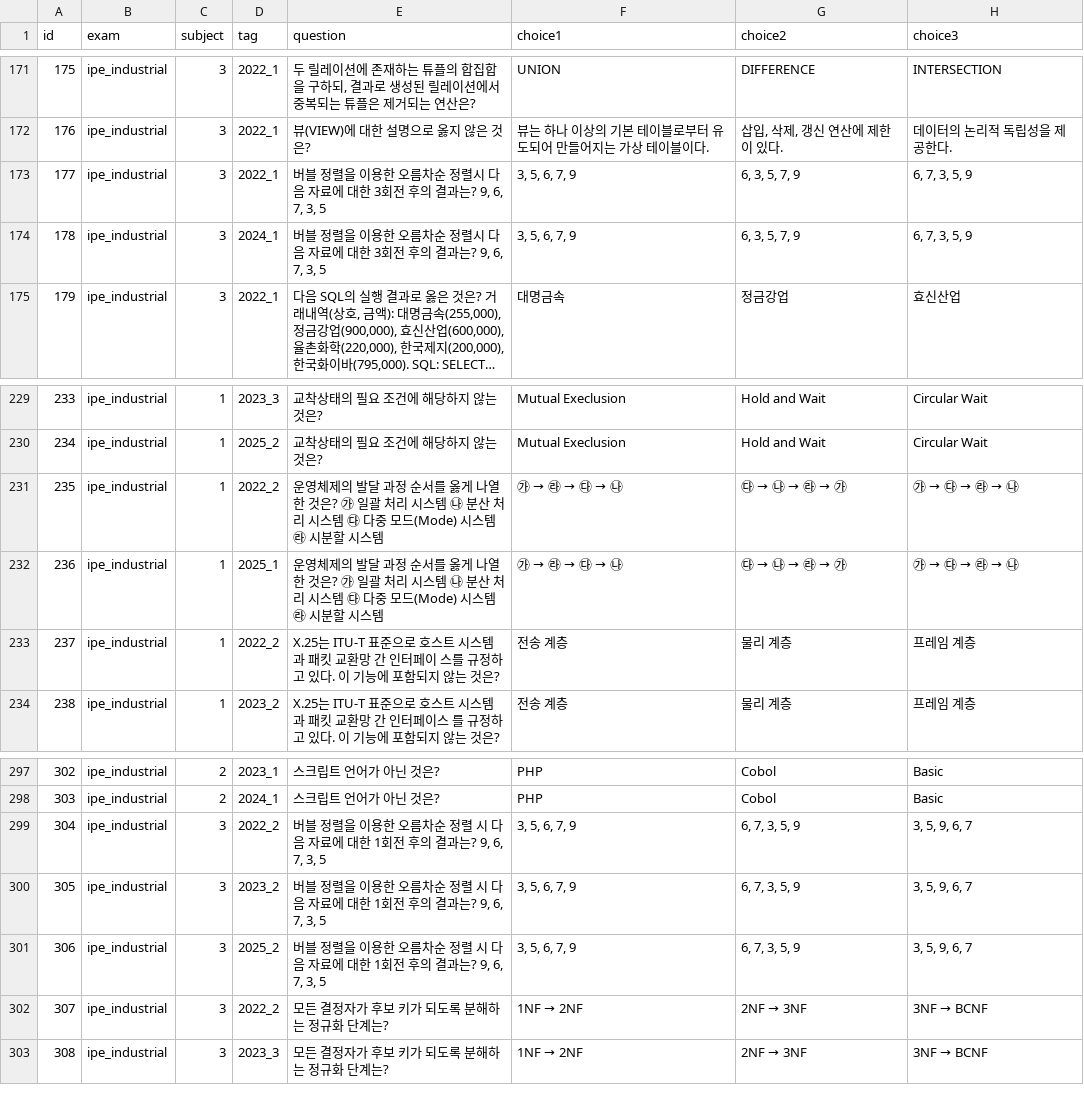
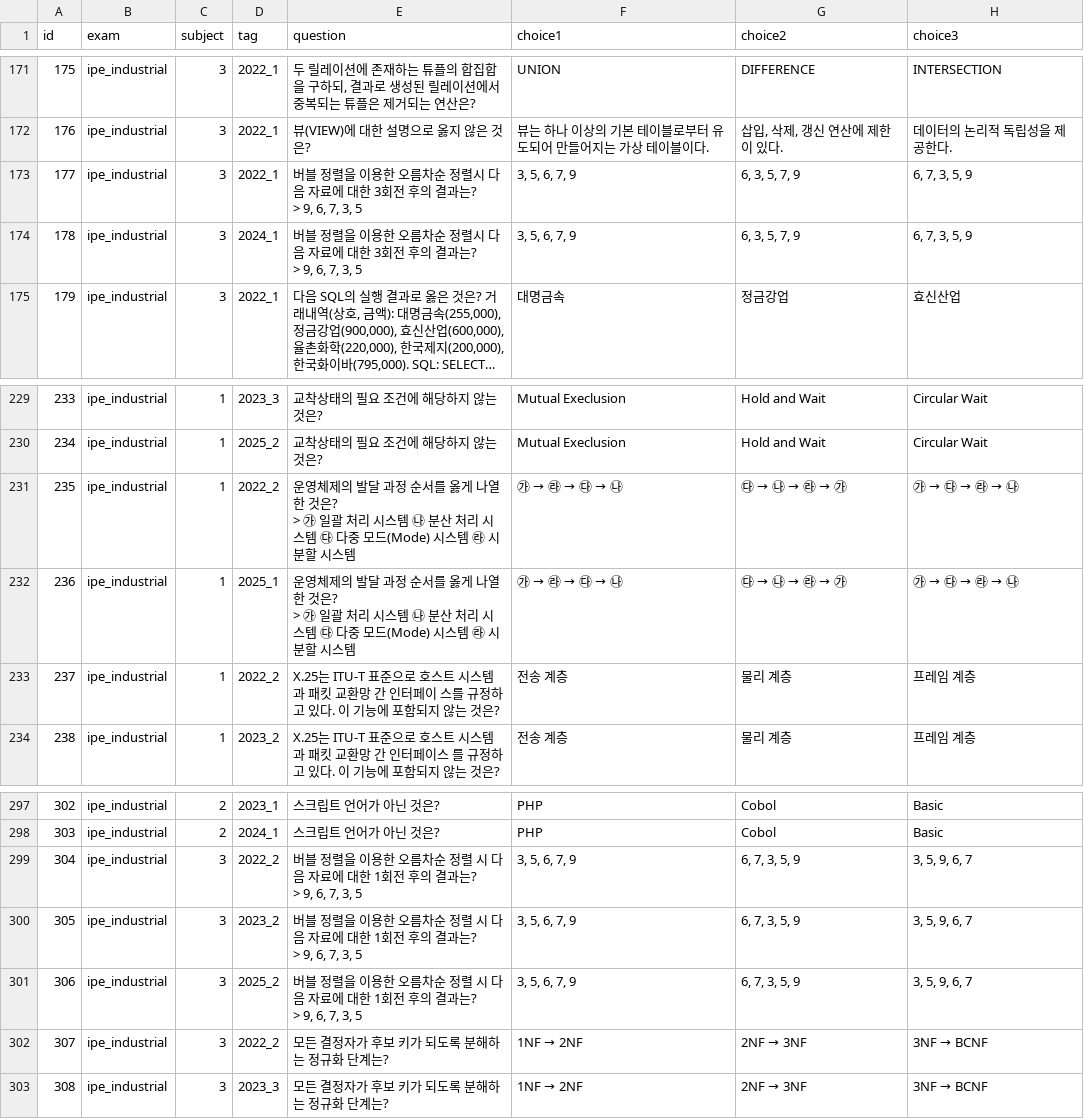
Before and after one commit to SKN35shimsungwook/license, a CSV file: data/cbt_questions.csv, drawn as a sheet; only a part is shown, gaps mark what is left out; long unchanged cells end in …; ↵ is a line break in a cell; the diff names each change by its address in the sheet, - before the commit and + after, or states it on an @@ line.

Commit message:
Fix 2 more box-formatting patterns found during full page-by-page 2022_2 verification
Went through 2022_2 page by page against the source PDF (including its
full answer-key page, used to cross-check all 60 answers at once) as a
spot-check on the batch fixes from the previous commit. Found two
formatting patterns the earlier keyword sweeps didn't cover:

- Circled-jamo ordering questions (㉮㉯㉰㉱ boxed list) - the OS
  development history question
- Bare bordered numeric-sequence values ("9, 6, 7, 3, 5") for bubble
  sort questions, both the "1회전" and "3회전" variants

Searched and fixed all repeating instances across every round (7 rows
total), not just the one found in 2022_2. Every other question,
choice, and answer in 2022_2 matched the source PDF and its answer
key exactly - no other issues found in this round.

```diff
--- a/data/cbt_questions.csv
+++ b/data/cbt_questions.csv
-E173:E174 (question): …결과는? 9, 6, 7, 3,…
+E173:E174 (question): …결과는? ↵ > 9, 6, 7, 3,…
-E231:E232 (question): …것은? ㉮ 일괄…
+E231:E232 (question): …것은? ↵ > ㉮ 일괄…
-E299:E301 (question): …결과는? 9, 6, 7, 3,…
+E299:E301 (question): …결과는? ↵ > 9, 6, 7, 3,…
```
